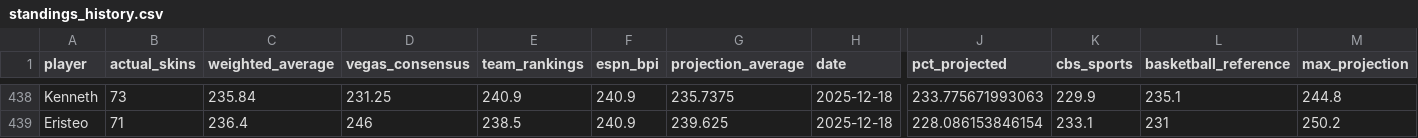
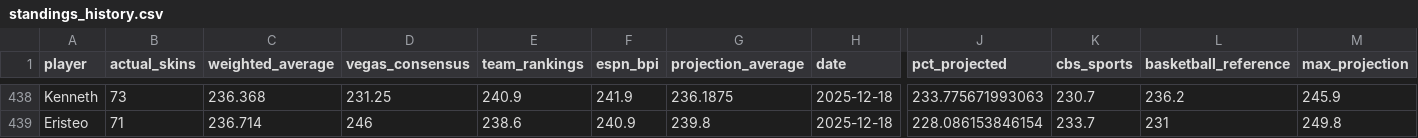
Before and after one commit to ejperez2/skins-standings, a CSV file: standings_history.csv, drawn as a sheet; only a part is shown, gaps mark what is left out; the diff covers the shown part only; the diff names each change by its address in the sheet, - before the commit and + after, or states it on an @@ line.

```diff
--- a/standings_history.csv
+++ b/standings_history.csv
-C438 (weighted_average): 235.84
+C438 (weighted_average): 236.368
-F438 (espn_bpi): 240.9
+F438 (espn_bpi): 241.9
-G438 (projection_average): 235.7375
+G438 (projection_average): 236.1875
-K438 (cbs_sports): 229.9
+K438 (cbs_sports): 230.7
-L438 (basketball_reference): 235.1
+L438 (basketball_reference): 236.2
-M438 (max_projection): 244.8
+M438 (max_projection): 245.9
-C439 (weighted_average): 236.4
+C439 (weighted_average): 236.714
-E439 (team_rankings): 238.5
+E439 (team_rankings): 238.6
-G439 (projection_average): 239.625
+G439 (projection_average): 239.8
-K439 (cbs_sports): 233.1
+K439 (cbs_sports): 233.7
-M439 (max_projection): 250.2
+M439 (max_projection): 249.8
```
Also changed, not shown: 27 edited cells elsewhere in this file, 1 other file.
